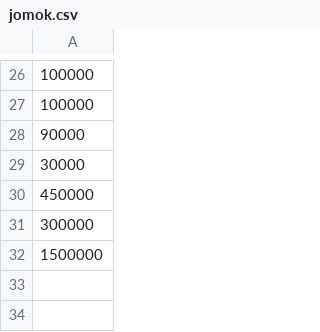
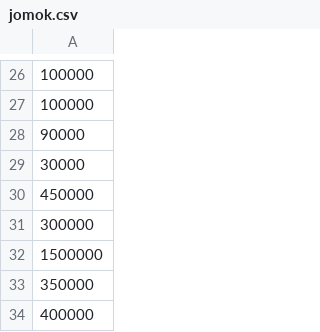
Before and after one commit to Eririn07/eririn07.github.io, a CSV file: galbay/jomok.csv, drawn as a sheet; only a part is shown, gaps mark what is left out.

Commit message:
nambah utang

```diff
--- a/galbay/jomok.csv
+++ b/galbay/jomok.csv
@@ -32 +32,3 @@
 1500000
+350000
+400000
```
